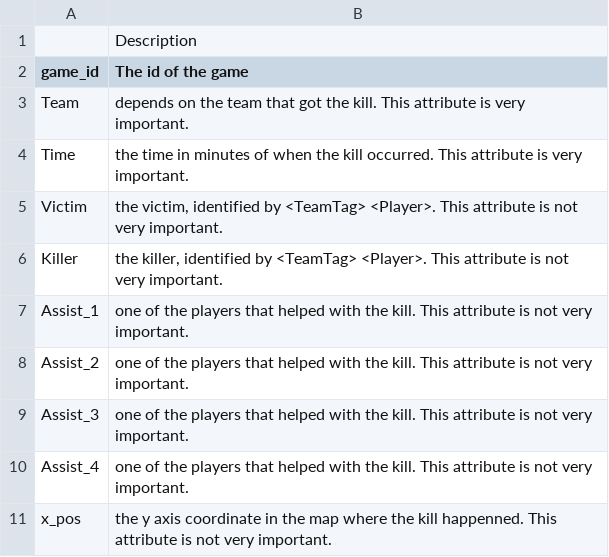
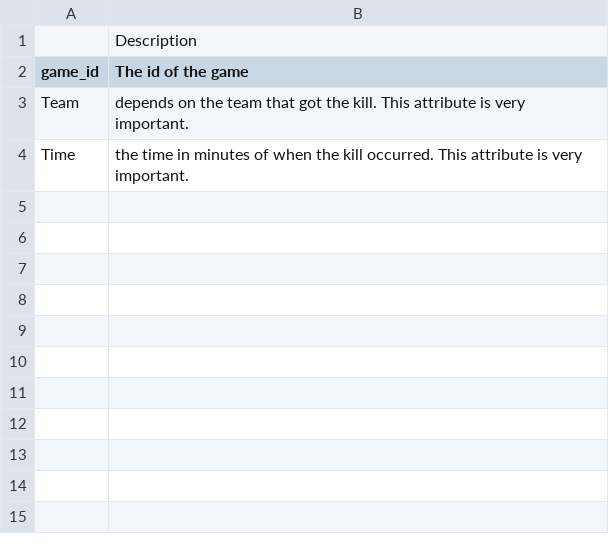
Before and after one commit to LDSSA/batch4-students, a CSV file: S02 - Data Wrangling/HCKT02 - Data Wrangling/data/kills_columns_.csv, drawn as a sheet.

Commit message:
updated data dictionaries, new games_ids and one more check on score.py

```diff
--- a/S02 - Data Wrangling/HCKT02 - Data Wrangling/data/kills_columns_.csv
+++ b/S02 - Data Wrangling/HCKT02 - Data Wrangling/data/kills_columns_.csv
@@ -4,8 +4 @@ Team,depends on the team that got the kill. This attribute is very important.
 Time,the time in minutes of when the kill occurred. This attribute is very important.
-Victim,"the victim, identified by <TeamTag> <Player>. This attribute is not very important."
-Killer,"the killer, identified by <TeamTag> <Player>. This attribute is not very important."
-Assist_1,one of the players that helped with the kill. This attribute is not very important.
-Assist_2,one of the players that helped with the kill. This attribute is not very important.
-Assist_3,one of the players that helped with the kill. This attribute is not very important.
-Assist_4,one of the players that helped with the kill. This attribute is not very important.
-x_pos,the y axis coordinate in the map where the kill happenned. This attribute is not very important.
```
Also changed, not shown: S02 - Data Wrangling/HCKT02 - Data Wrangling/data/sample_submission.csv, 5 other files.
